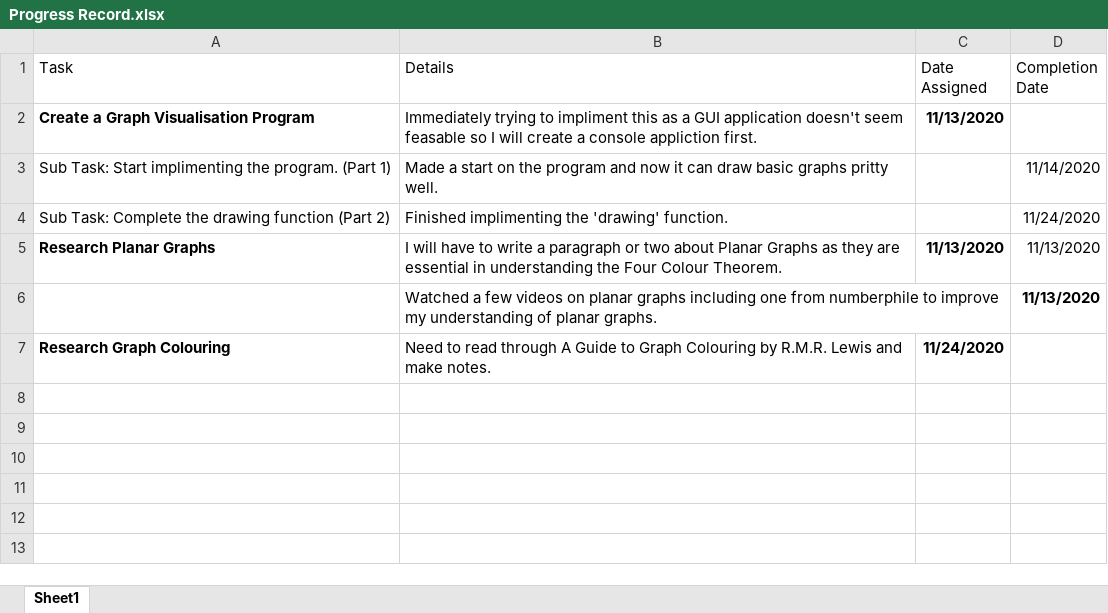
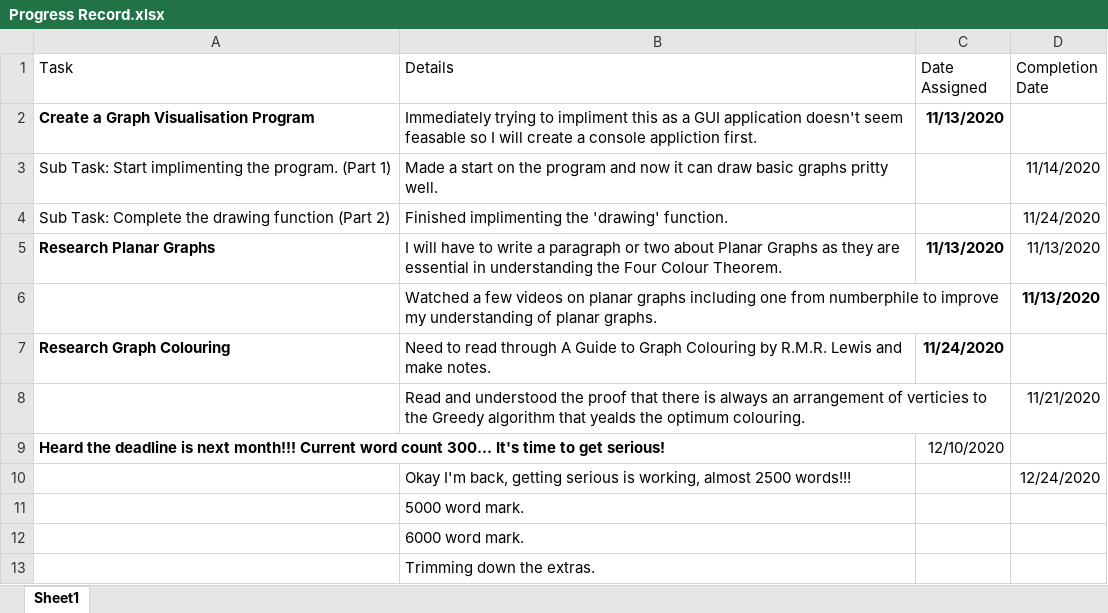
Before and after one commit to Dalekvim/ProblemsInGraphColouring, an Excel workbook: Progress Record.xlsx, sheet Sheet1, drawn as a sheet; values as stored, in another font and other column widths than the file's, no borders; table styles not drawn; the diff names each change by its address in the sheet, - before the commit and + after, or states it on an @@ line.

```diff
--- a/Progress Record.xlsx (sheet Sheet1)
+++ b/Progress Record.xlsx (sheet Sheet1)
+row 8:  | Read and understood the proof that there is always an arrangement of verticies to the Greedy algorithm that yealds the optimum colouring. |  | 11/21/2020
+row 9: Heard the deadline is next month!!! Current word count 300… It's time to get serious! |  | 12/10/2020
+row 10:  | Okay I'm back, getting serious is working, almost 2500 words!!! |  | 12/24/2020
+row 11:  | 5000 word mark.
+row 12:  | 6000 word mark.
+row 13:  | Trimming down the extras.
```
Also changed, not shown: 6 other files.
